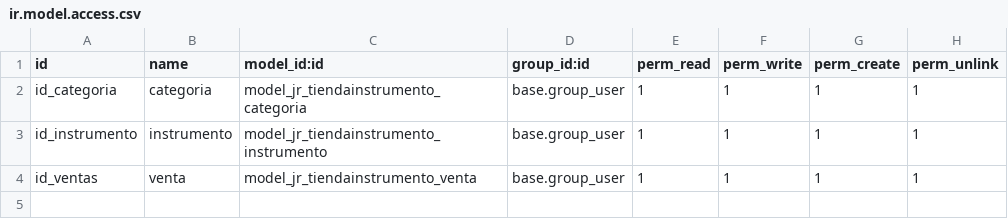
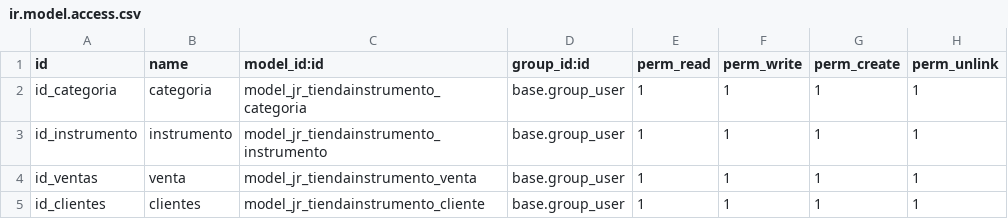
Before and after one commit to javnitram/SGE-odoo-dev, a CSV file: odoo/addons/musica/security/ir.model.access.csv, drawn as a sheet; the diff names each change by its address in the sheet, - before the commit and + after, or states it on an @@ line.

```diff
--- a/odoo/addons/musica/security/ir.model.access.csv
+++ b/odoo/addons/musica/security/ir.model.access.csv
+row 5: id_clientes | clientes | model_jr_tiendainstrumento_cliente | base.group_user | 1 | 1 | 1 | 1
```
Also changed, not shown: 2 other files.
